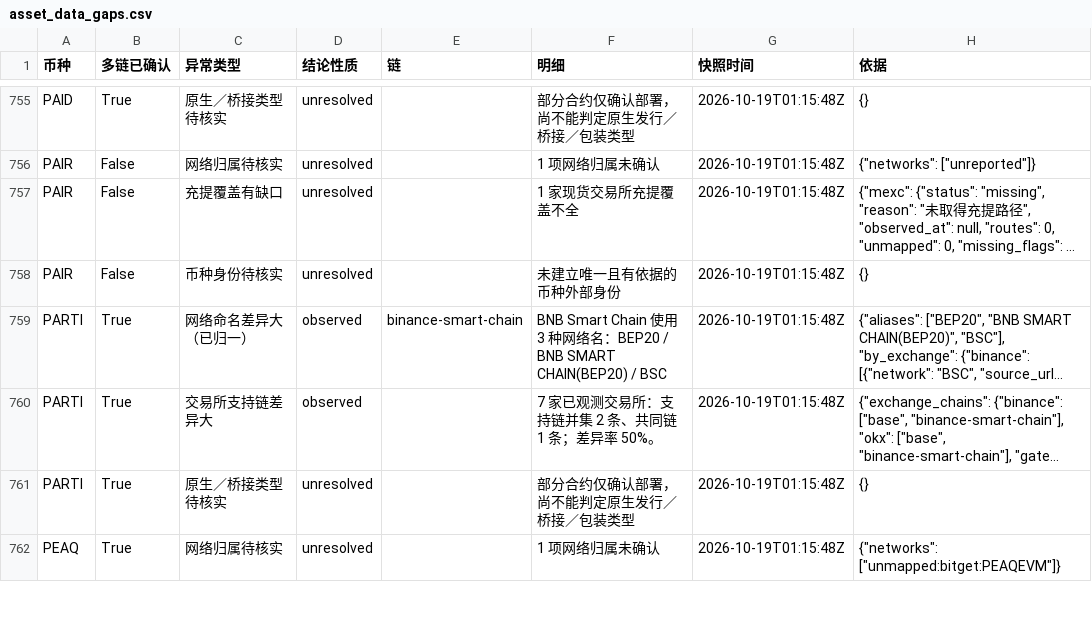
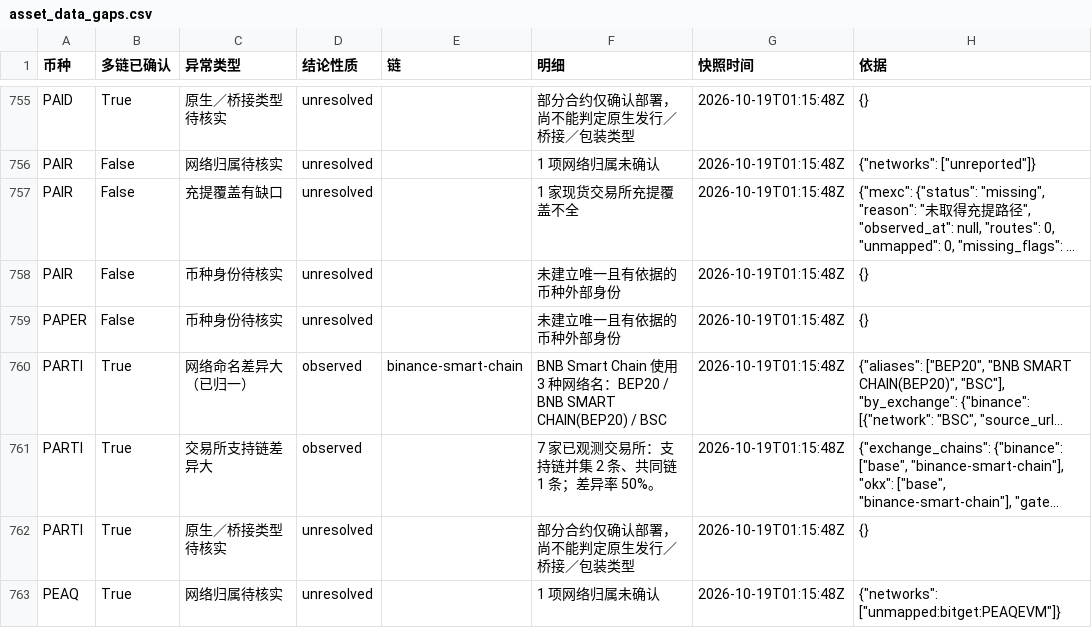
Before and after one commit to mizunoeth-me/tfund_risk_score_dashborad, a CSV file: data/asset_data_gaps.csv, drawn as a sheet; only a part is shown, gaps mark what is left out; long unchanged cells end in …; the diff names each change by its address in the sheet, - before the commit and + after, or states it on an @@ line.

```diff
--- a/data/asset_data_gaps.csv
+++ b/data/asset_data_gaps.csv
+row 759: PAPER | False | 币种身份待核实 | unresolved |  | 未建立唯一且有依据的币种外部身份 | 2026-10-19T01:15:48Z | {}
```
Also changed, not shown: 8 other files.
